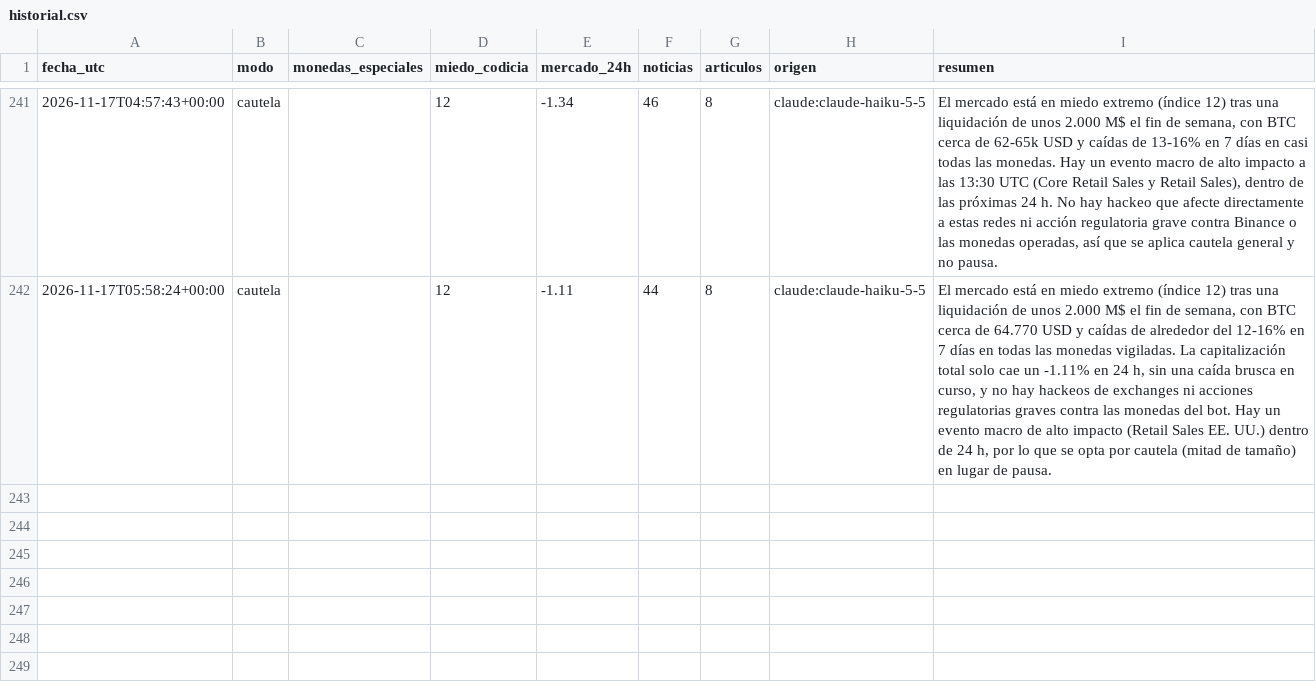
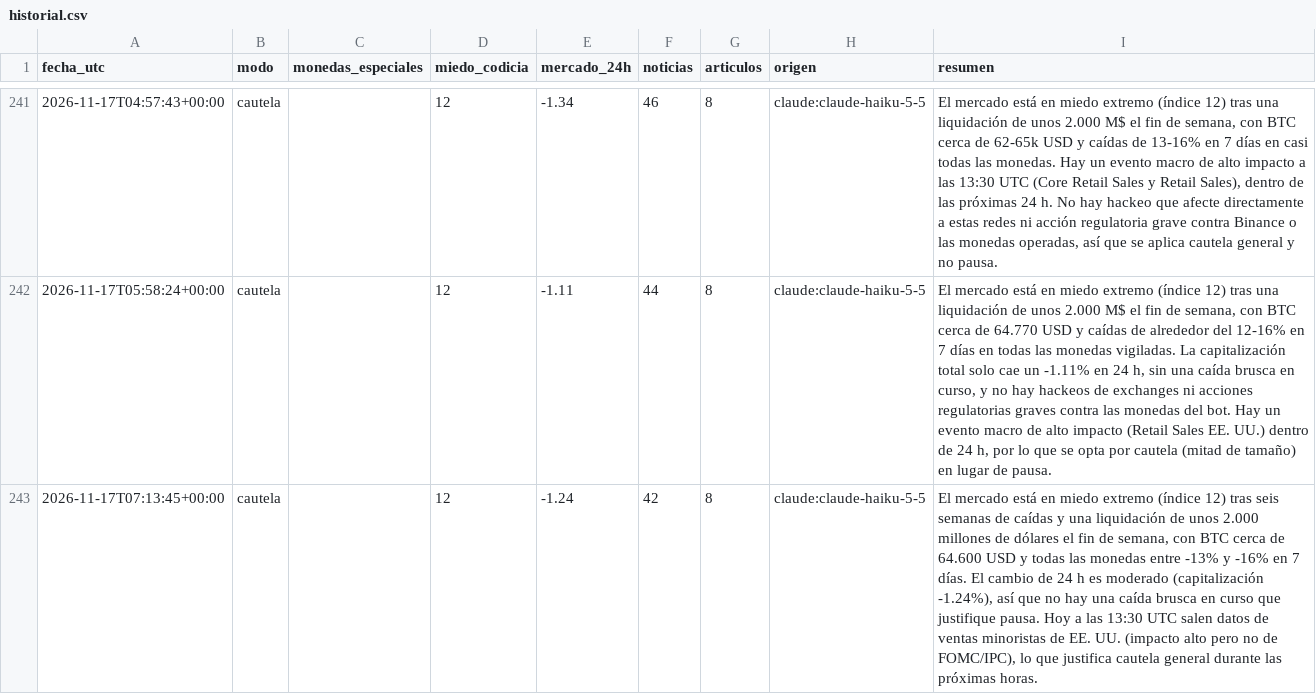
Before and after one commit to palomavilugron44-beep/cerebro-arana, a CSV file: publico/historial.csv, drawn as a sheet; only a part is shown, gaps mark what is left out.

```diff
--- a/publico/historial.csv
+++ b/publico/historial.csv
@@ -242 +242,2 @@ fecha_utc,modo,monedas_especiales,miedo_codicia,mercado_24h,noticias,articulos,o
 2026-11-17T05:58:24+00:00,cautela,,12,-1.11,44,8,claude:claude-haiku-5-5,"El mercado está en miedo extremo (índice 12) tras una liquidación de unos 2.000 M$ el fin de semana, con BTC cerca de 64.770 USD y caídas de alrededor del 12-16% en 7 días en todas las monedas vigiladas. La capitalización total solo cae un -1.11% en 24 h, sin una caída brusca en curso, y no hay hackeos de exchanges ni acciones regulatorias graves contra las monedas del bot. Hay un evento macro de alto impacto (Retail Sales EE. UU.) dentro de 24 h, por lo que se opta por cautela (mitad de tamaño) en lugar de pausa."
+2026-11-17T07:13:45+00:00,cautela,,12,-1.24,42,8,claude:claude-haiku-5-5,"El mercado está en miedo extremo (índice 12) tras seis semanas de caídas y una liquidación de unos 2.000 millones de dólares el fin de semana, con BTC cerca de 64.600 USD y todas las monedas entre -13% y -16% en 7 días. El cambio de 24 h es moderado (capitalización -1.24%), así que no hay una caída brusca en curso que justifique pausa. Hoy a las 13:30 UTC salen datos de ventas minoristas de EE. UU. (impacto alto pero no de FOMC/IPC), lo que justifica cautela general durante las próximas horas."
```
Also changed, not shown: 1 other file.
